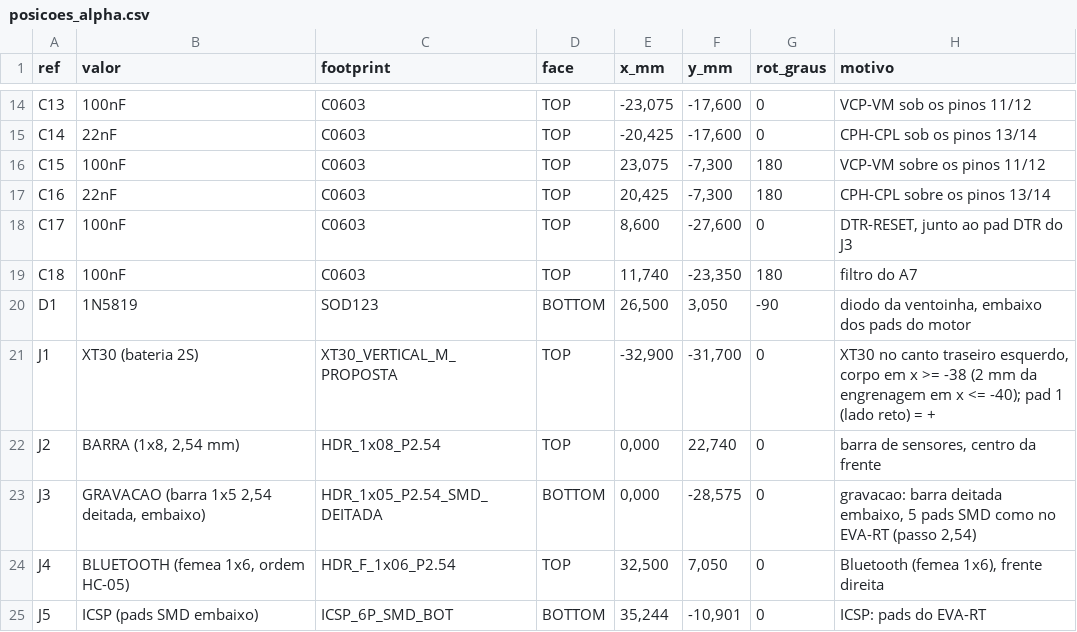
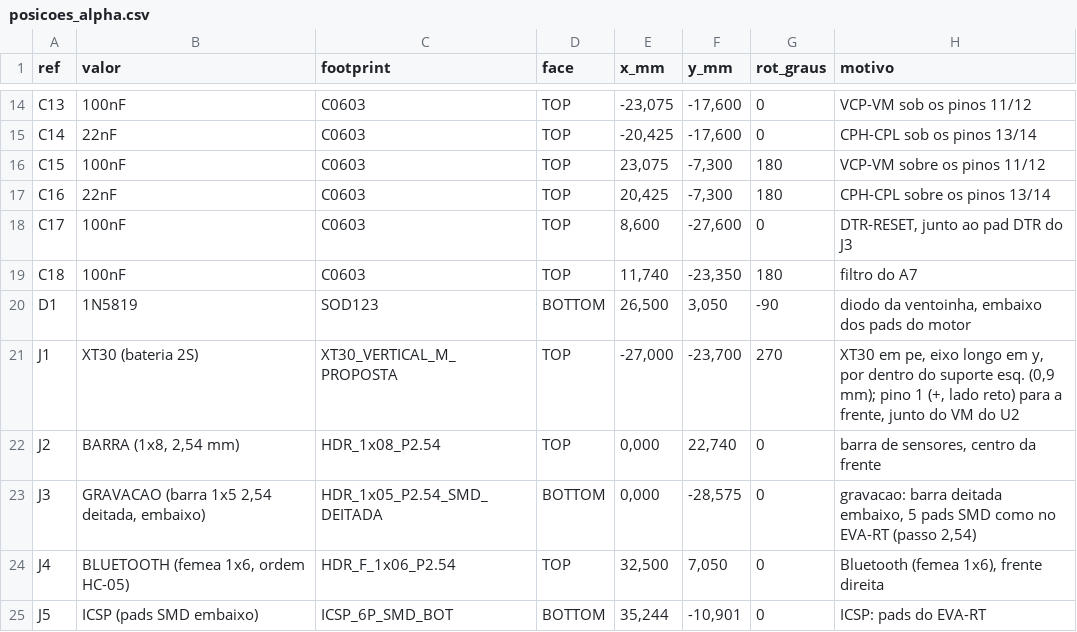
Before and after one commit to therickmatos/Seguidor-de-linha, a CSV file: hardware/placa_alpha/posicoes_alpha.csv, drawn as a sheet; only a part is shown, gaps mark what is left out.

```diff
--- a/hardware/placa_alpha/posicoes_alpha.csv
+++ b/hardware/placa_alpha/posicoes_alpha.csv
@@ -20,3 +20,3 @@ C18;100nF;C0603;TOP;11,740;-23,350;180;filtro do A7
 D1;1N5819;SOD123;BOTTOM;26,500;3,050;-90;diodo da ventoinha, embaixo dos pads do motor
-J1;XT30 (bateria 2S);XT30_VERTICAL_M_PROPOSTA;TOP;-32,900;-31,700;0;"XT30 no canto traseiro esquerdo, corpo em x >= -38 (2 mm da engrenagem em x <= -40); pad 1 (lado reto) = +"
+J1;XT30 (bateria 2S);XT30_VERTICAL_M_PROPOSTA;TOP;-27,000;-23,700;270;"XT30 em pe, eixo longo em y, por dentro do suporte esq. (0,9 mm); pino 1 (+, lado reto) para a frente, junto do VM do U2"
 J2;BARRA (1x8, 2,54 mm);HDR_1x08_P2.54;TOP;0,000;22,740;0;barra de sensores, centro da frente
```
Also changed, not shown: hardware/placa_alpha/trilhas_fixas_alpha.csv, hardware/preview/posicoes_v2.csv, 39 other files.
